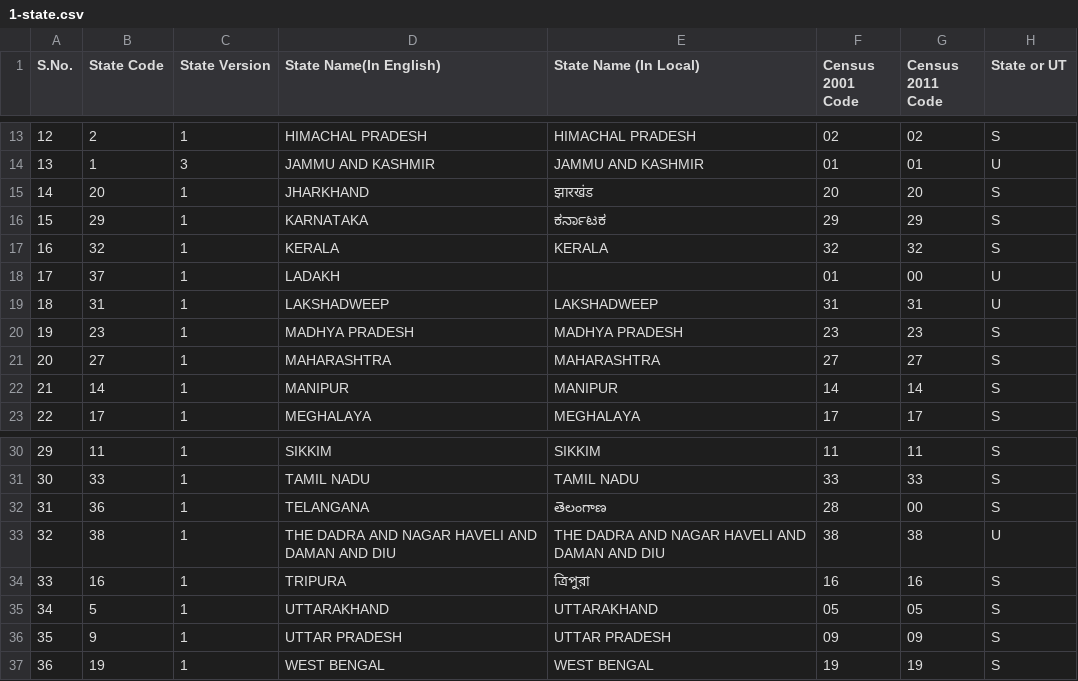
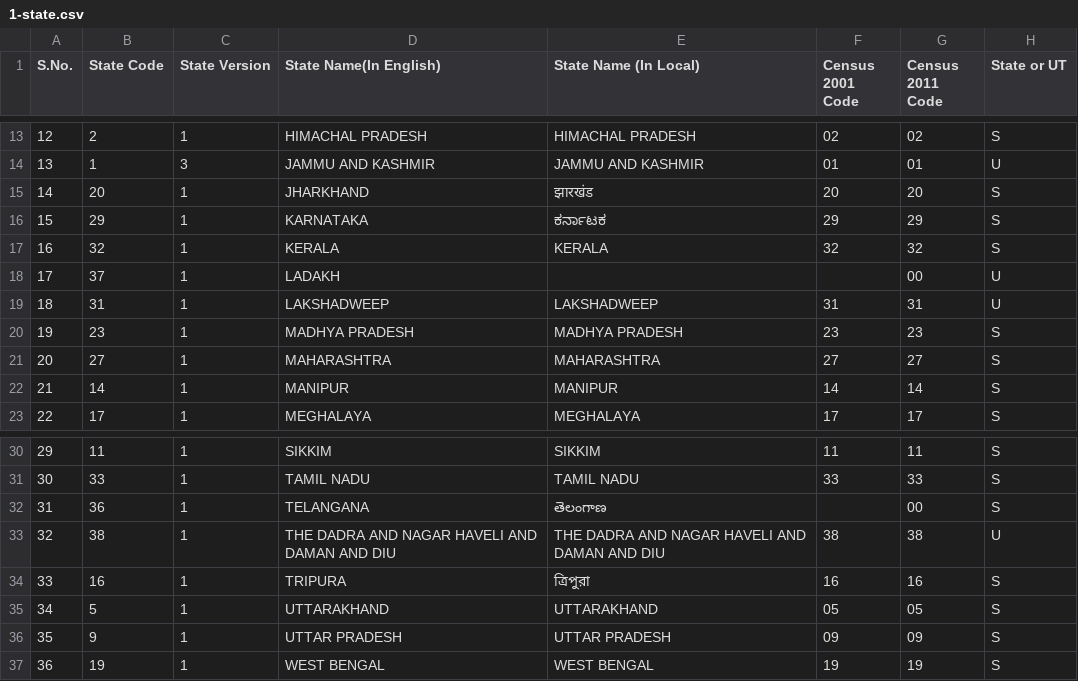
Before and after one commit to planemad/india-local-government-directory, a CSV file: administrative/1-state.csv, drawn as a sheet; only a part is shown, gaps mark what is left out.

```diff
--- a/administrative/1-state.csv
+++ b/administrative/1-state.csv
@@ -17,3 +17,3 @@ S.No.,State Code,State Version,State Name(In English),State Name (In Local),Cens
 "16","32","1",KERALA,KERALA,"32","32",S
-"17","37","1",LADAKH,,"01","00",U
+"17","37","1",LADAKH,,,"00",U
 "18","31","1",LAKSHADWEEP,LAKSHADWEEP,"31","31",U
@@ -31,3 +31,3 @@ S.No.,State Code,State Version,State Name(In English),State Name (In Local),Cens
 "30","33","1",TAMIL NADU,TAMIL NADU,"33","33",S
-"31","36","1",TELANGANA,తెలంగాణ,"28","00",S
+"31","36","1",TELANGANA,తెలంగాణ,,"00",S
 "32","38","1",THE DADRA AND NAGAR HAVELI AND DAMAN AND DIU,THE DADRA AND NAGAR HAVELI AND DAMAN AND DIU,"38","38",U
```
Also changed, not shown: 5 other files.
